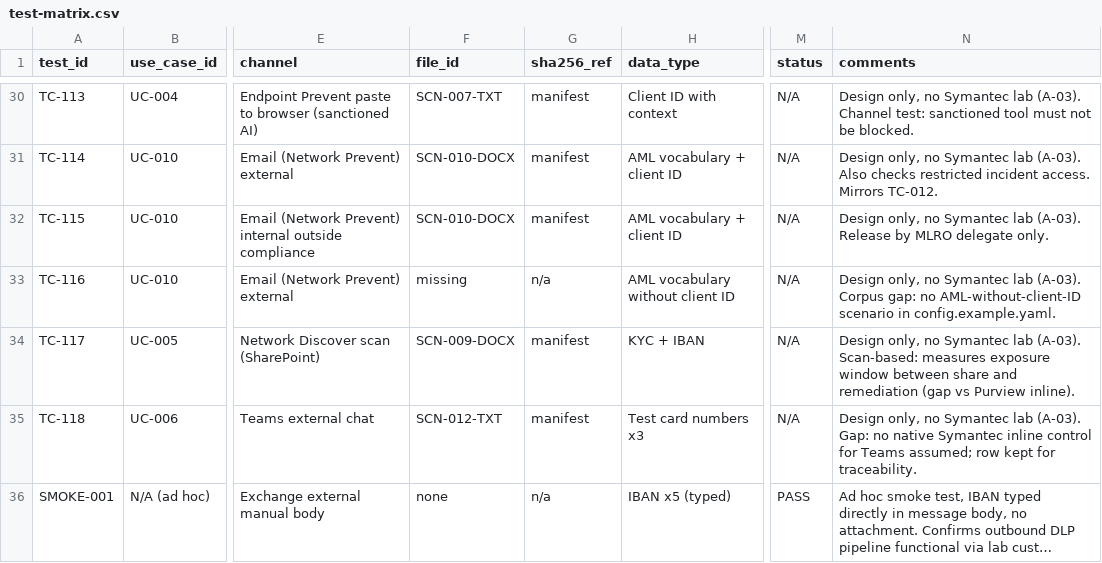
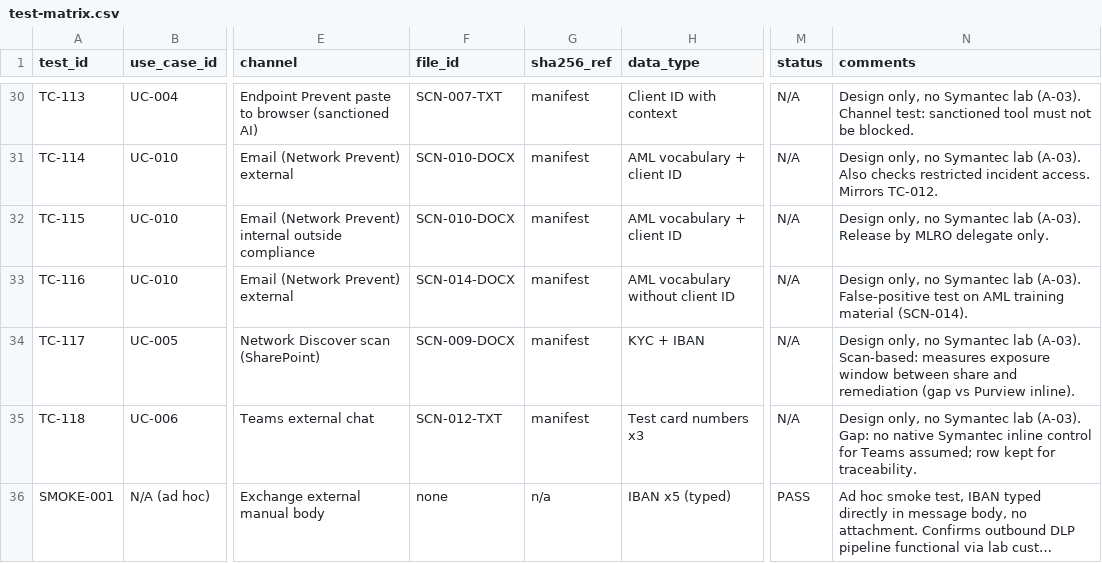
Before and after one commit to cyber-yolo/banking-dlp-controls-lab, a CSV file: testing/test-matrix.csv, drawn as a sheet; only a part is shown, gaps mark what is left out; long unchanged cells end in …; the diff names each change by its address in the sheet, - before the commit and + after, or states it on an @@ line.

```diff
--- a/testing/test-matrix.csv
+++ b/testing/test-matrix.csv
-F33 (file_id): missing
+F33 (file_id): SCN-014-DOCX
-G33 (sha256_ref): n/a
+G33 (sha256_ref): manifest
-N33 (comments): …lab (A-03). Corpus gap: no AML-without-client-ID scenario in config.example.yaml.
+N33 (comments): …lab (A-03). False-positive test on AML training material (SCN-014).
```
Also changed, not shown: comparison/purview-vs-symantec.csv, 10 other files.
